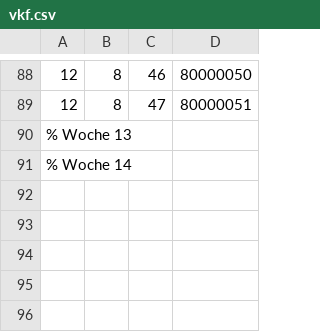
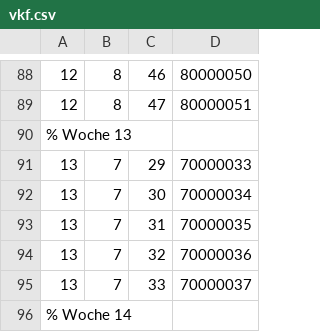
Before and after one commit to AndreasFMueller/LinAlg, a CSV file: aufgaben/vkf.csv, drawn as a sheet; only a part is shown, gaps mark what is left out; the diff names each change by its address in the sheet, - before the commit and + after, or states it on an @@ line.

```diff
--- a/aufgaben/vkf.csv
+++ b/aufgaben/vkf.csv
+row 91: 13 | 7 | 29 | 70000033
+row 92: 13 | 7 | 30 | 70000034
+row 93: 13 | 7 | 31 | 70000035
+row 94: 13 | 7 | 32 | 70000036
+row 95: 13 | 7 | 33 | 70000037
```
Also changed, not shown: 2 other files.
